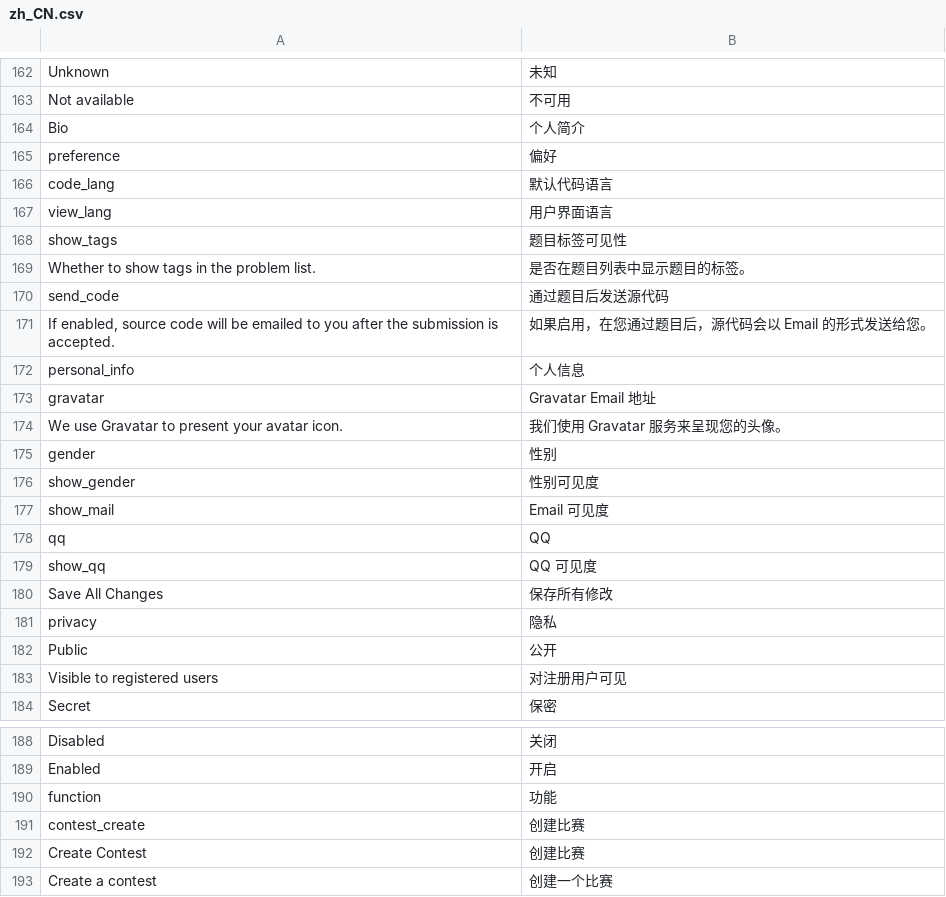
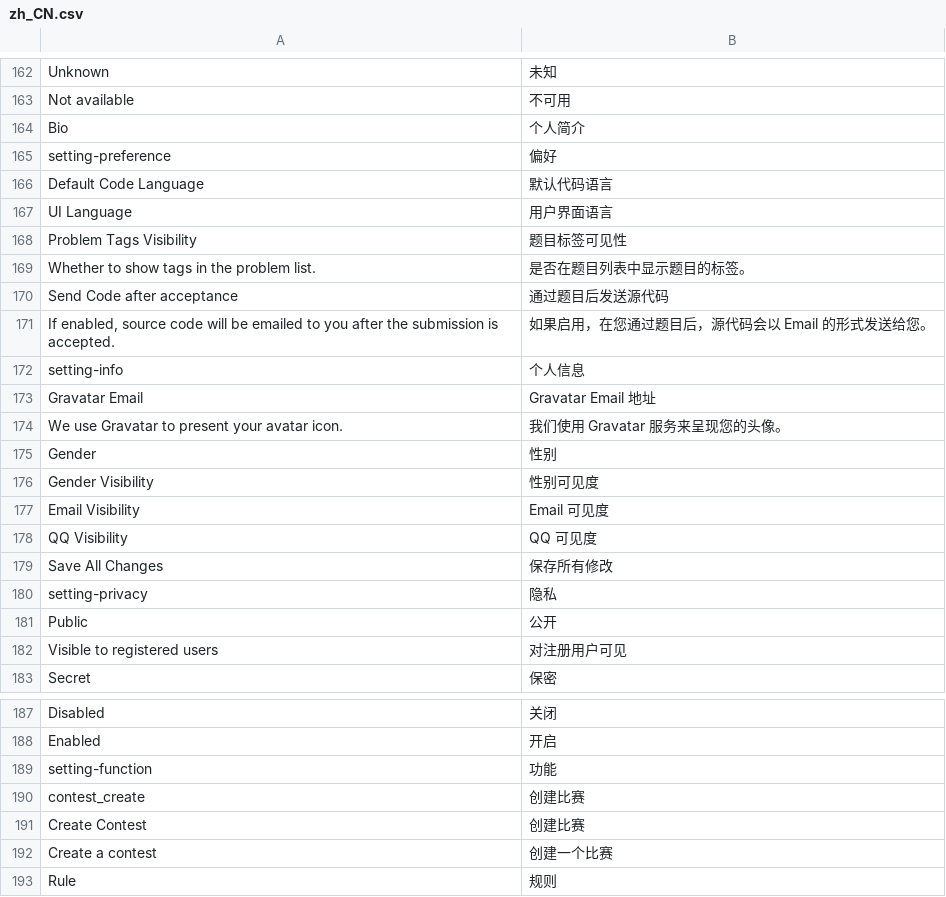
Before and after one commit to vijos/vj4, a CSV file: vj4/locale/zh_CN.csv, drawn as a sheet; only a part is shown, gaps mark what is left out; the shorter side is filled out with more unchanged rows.

Commit message:
setting.name for UI

```diff
--- a/vj4/locale/zh_CN.csv
+++ b/vj4/locale/zh_CN.csv
@@ -164,19 +164,18 @@
 "Bio","个人简介"
-"preference","偏好"
-"code_lang","默认代码语言"
-"view_lang","用户界面语言"
-"show_tags","题目标签可见性"
+"setting-preference","偏好"
+"Default Code Language","默认代码语言"
+"UI Language","用户界面语言"
+"Problem Tags Visibility","题目标签可见性"
 "Whether to show tags in the problem list.","是否在题目列表中显示题目的标签。"
-"send_code","通过题目后发送源代码"
+"Send Code after acceptance","通过题目后发送源代码"
 "If enabled, source code will be emailed to you after the submission is accepted.","如果启用，在您通过题目后，源代码会以 Email 的形式发送给您。"
-"personal_info","个人信息"
-"gravatar","Gravatar Email 地址"
+"setting-info","个人信息"
+"Gravatar Email","Gravatar Email 地址"
 "We use Gravatar to present your avatar icon.","我们使用 Gravatar 服务来呈现您的头像。"
-"gender","性别"
-"show_gender","性别可见度"
-"show_mail","Email 可见度"
-"qq","QQ"
-"show_qq","QQ 可见度"
+"Gender","性别"
+"Gender Visibility","性别可见度"
+"Email Visibility","Email 可见度"
+"QQ Visibility","QQ 可见度"
 "Save All Changes","保存所有修改"
-"privacy","隐私"
+"setting-privacy","隐私"
 "Public","公开"
@@ -189,3 +188,3 @@
 "Enabled","开启"
-"function","功能"
+"setting-function","功能"
 "contest_create","创建比赛"
```
Also changed, not shown: 2 other files.
